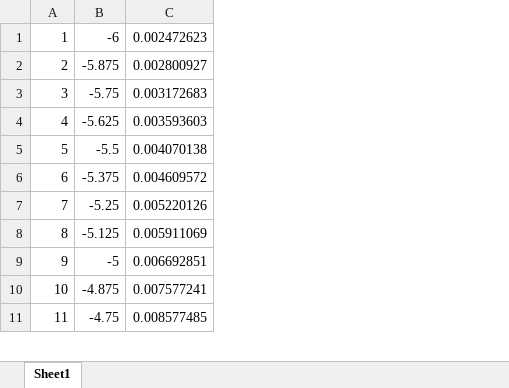
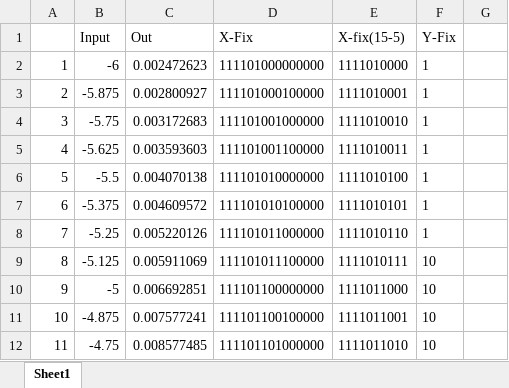
Before and after one commit to gingerburrows/ESE461_FinalProject, an Excel workbook: Sigmoid.xlsx, sheet Sheet1, drawn as a sheet; only a part is shown; values as stored, in another font and other column widths than the file's, no borders; charts and pictures not drawn; addresses are those after the commit; the diff names each change by its address in the sheet, - before the commit and + after, or states it on an @@ line.

Commit message:
update

```diff
--- a/Sigmoid.xlsx (sheet Sheet1)
+++ b/Sigmoid.xlsx (sheet Sheet1)
+column D, rows 2-12: 111101000000000 | 111101000100000 | 111101001000000 | 111101001100000 | 111101010000000 | 111101010100000 | 111101011000000 | 111101011100000 | 111101100000000 | 111101100100000 | 111101101000000
+column E, rows 2-12: 1111010000 | 1111010001 | 1111010010 | 1111010011 | 1111010100 | 1111010101 | 1111010110 | 1111010111 | 1111011000 | 1111011001 | 1111011010
+column F, rows 2-12: 1 | 1 | 1 | 1 | 1 | 1 | 1 | 10 | 10 | 10 | 10
+column G, empty
+row 1:  | Input | Out | X-Fix | X-fix(15-5) | Y-Fix
```
Also changed, not shown: formulas that keep their value, charts or pictures.
